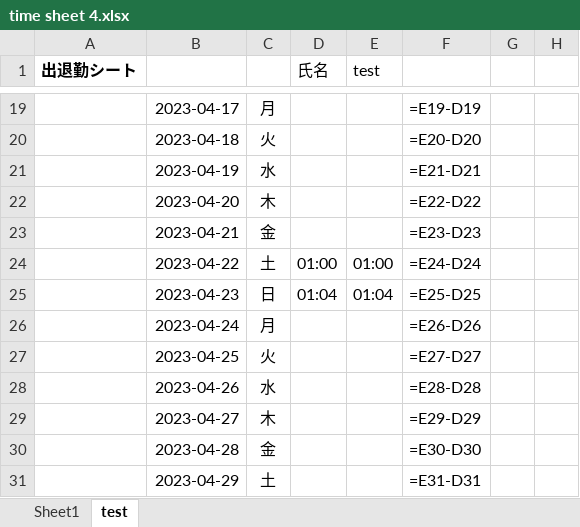
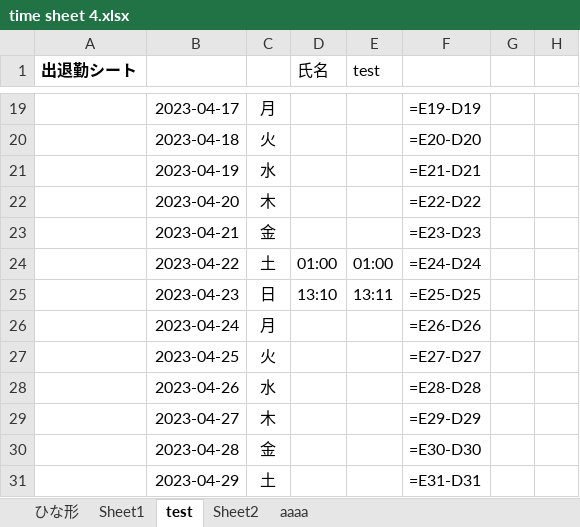
Before and after one commit to anko1020/mysite2, an Excel workbook: excel_sheets/wageTime_sheets 2023/time sheet 4.xlsx, sheet test, drawn as a sheet; only a part is shown, gaps mark what is left out; values as stored, in another font and other column widths than the file's, no borders; formulas without a stored value are shown as written; the diff names each change by its address in the sheet, - before the commit and + after, or states it on an @@ line.

```diff
--- a/excel_sheets/wageTime_sheets 2023/time sheet 4.xlsx (sheet test)
+++ b/excel_sheets/wageTime_sheets 2023/time sheet 4.xlsx (sheet test)
+sheet tab: ひな形
+sheet tab: Sheet2
+sheet tab: aaaa
-D25 (氏名): 01:04
+D25 (氏名): 13:10
-E25 (test): 01:04
+E25 (test): 13:11
```
Also changed, not shown: 3 other files.
